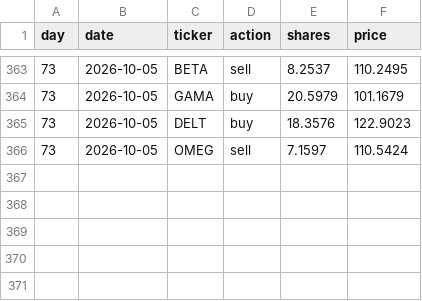
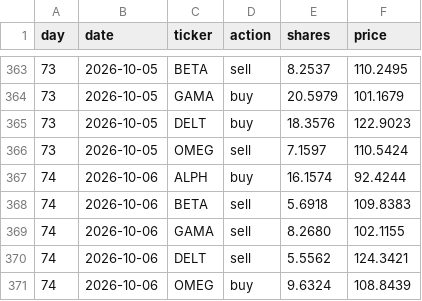
Before and after one commit to thebeardedmild/hello-world, a CSV file: finance fun/data/ledger/random_walker.csv, drawn as a sheet; only a part is shown, gaps mark what is left out.

```diff
--- a/finance fun/data/ledger/random_walker.csv
+++ b/finance fun/data/ledger/random_walker.csv
@@ -366 +366,6 @@ day,date,ticker,action,shares,price
 73,2026-10-05,OMEG,sell,7.1597,110.5424
+74,2026-10-06,ALPH,buy,16.1574,92.4244
+74,2026-10-06,BETA,sell,5.6918,109.8383
+74,2026-10-06,GAMA,sell,8.2680,102.1155
+74,2026-10-06,DELT,sell,5.5562,124.3421
+74,2026-10-06,OMEG,buy,9.6324,108.8439
```
Also changed, not shown: finance fun/data/ledger/equal_weight_rebalancer.csv, finance fun/data/ledger/momentum.csv, 7 other files.
